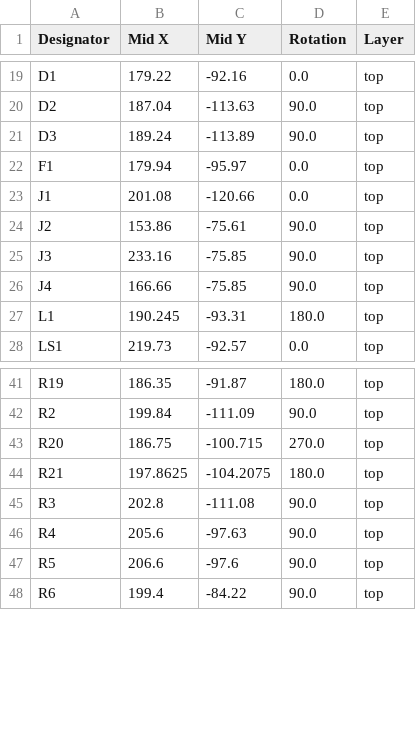
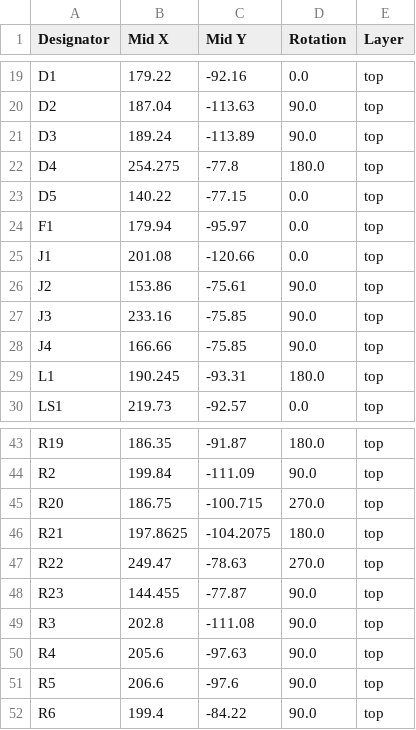
Before and after one commit to matthew-the-king/STM32-LORA-Remote-controller, a CSV file: positions.csv, drawn as a sheet; only a part is shown, gaps mark what is left out.

```diff
--- a/positions.csv
+++ b/positions.csv
@@ -21,2 +21,4 @@ D2,187.04,-113.63,90.0,top
 D3,189.24,-113.89,90.0,top
+D4,254.275,-77.8,180.0,top
+D5,140.22,-77.15,0.0,top
 F1,179.94,-95.97,0.0,top
@@ -44,2 +46,4 @@ R20,186.75,-100.715,270.0,top
 R21,197.8625,-104.2075,180.0,top
+R22,249.47,-78.63,270.0,top
+R23,144.455,-77.87,90.0,top
 R3,202.8,-111.08,90.0,top
```
Also changed, not shown: bom.csv, designators.csv, 2 other files.
